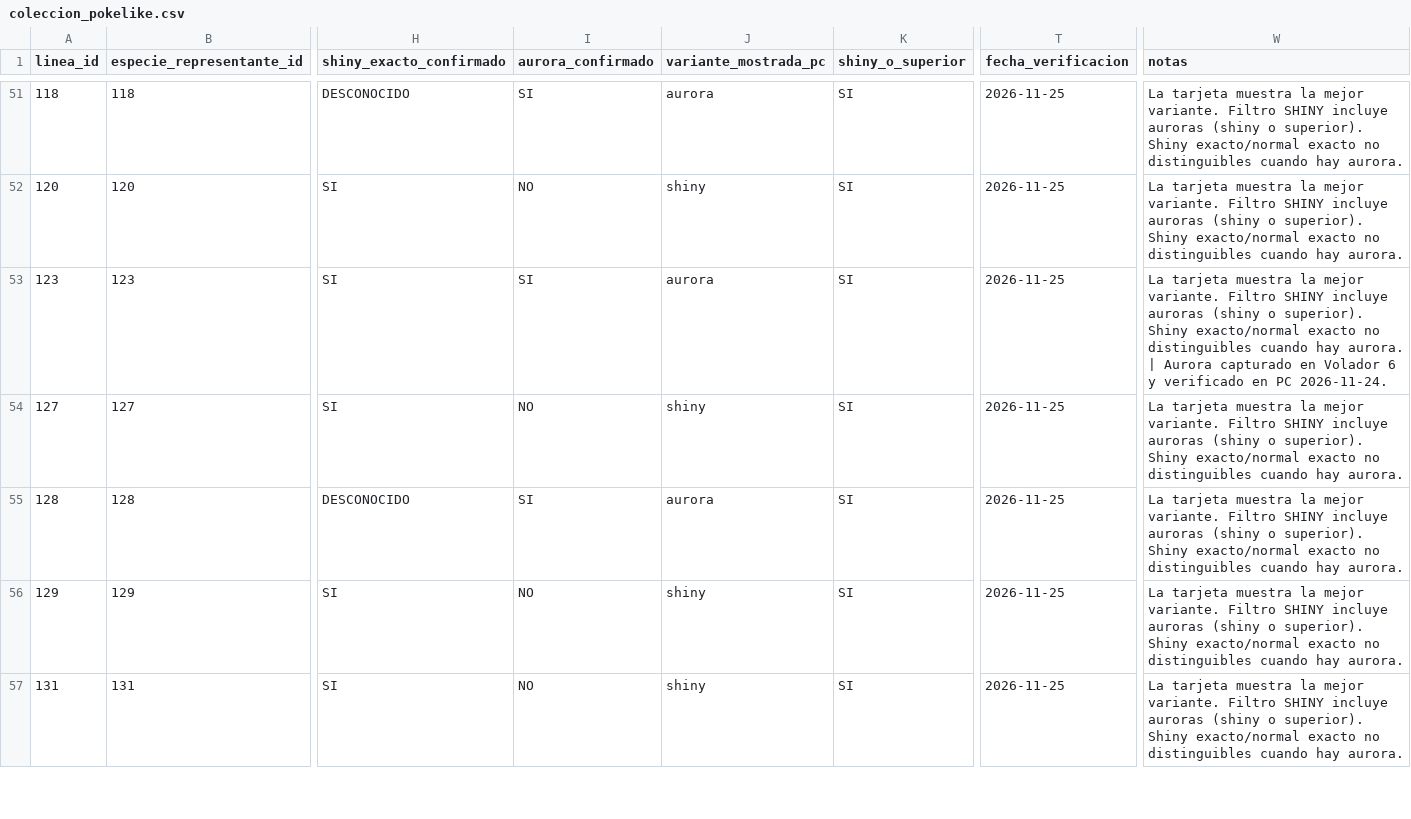
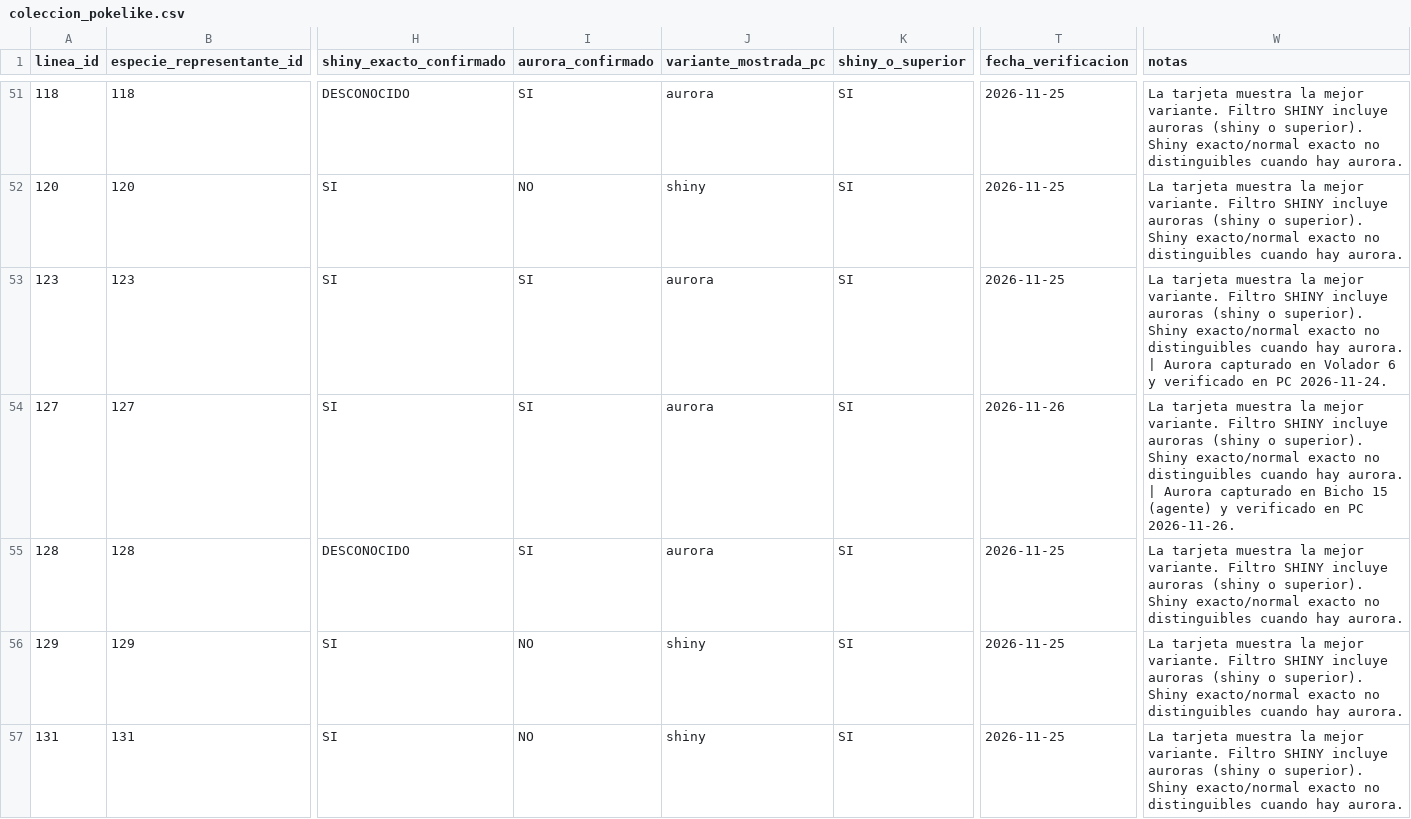
Before and after one commit to Cesarj9/Outfit, a CSV file: pokelike/coleccion_pokelike.csv, drawn as a sheet; only a part is shown, gaps mark what is left out; the diff names each change by its address in the sheet, - before the commit and + after, or states it on an @@ line.

```diff
--- a/pokelike/coleccion_pokelike.csv
+++ b/pokelike/coleccion_pokelike.csv
-I54 (aurora_confirmado): NO
+I54 (aurora_confirmado): SI
-J54 (variante_mostrada_pc): shiny
+J54 (variante_mostrada_pc): aurora
-T54 (fecha_verificacion): 2026-11-25
+T54 (fecha_verificacion): 2026-11-26
-W54 (notas): …hay aurora.
+W54 (notas): …hay aurora. | Aurora capturado en Bicho 15 (agente) y verificado en PC 2026-11-26.
```
Also changed, not shown: pokelike/historial_partidas.csv, 2 other files.
